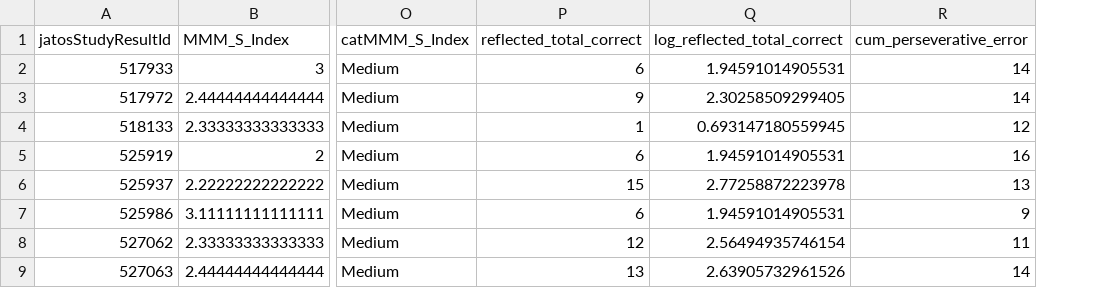
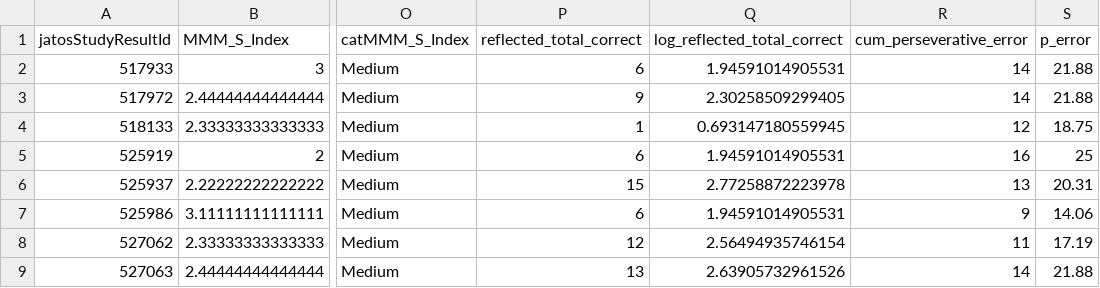
Before and after one commit to Stonesitter/bachelor_thesis, a CSV file: Experimente/Results/Stichtag_09_07/merged_data_0907.csv, drawn as a sheet; only a part is shown, gaps mark what is left out; the diff names each change by its address in the sheet, - before the commit and + after, or states it on an @@ line.

Commit message:
p_error transformation lm done

```diff
--- a/Experimente/Results/Stichtag_09_07/merged_data_0907.csv
+++ b/Experimente/Results/Stichtag_09_07/merged_data_0907.csv
+column S (p_error), rows 2-9: 21.88 | 21.88 | 18.75 | 25 | 20.31 | 14.06 | 17.19 | 21.88
```
Also changed, not shown: 4 other files.
